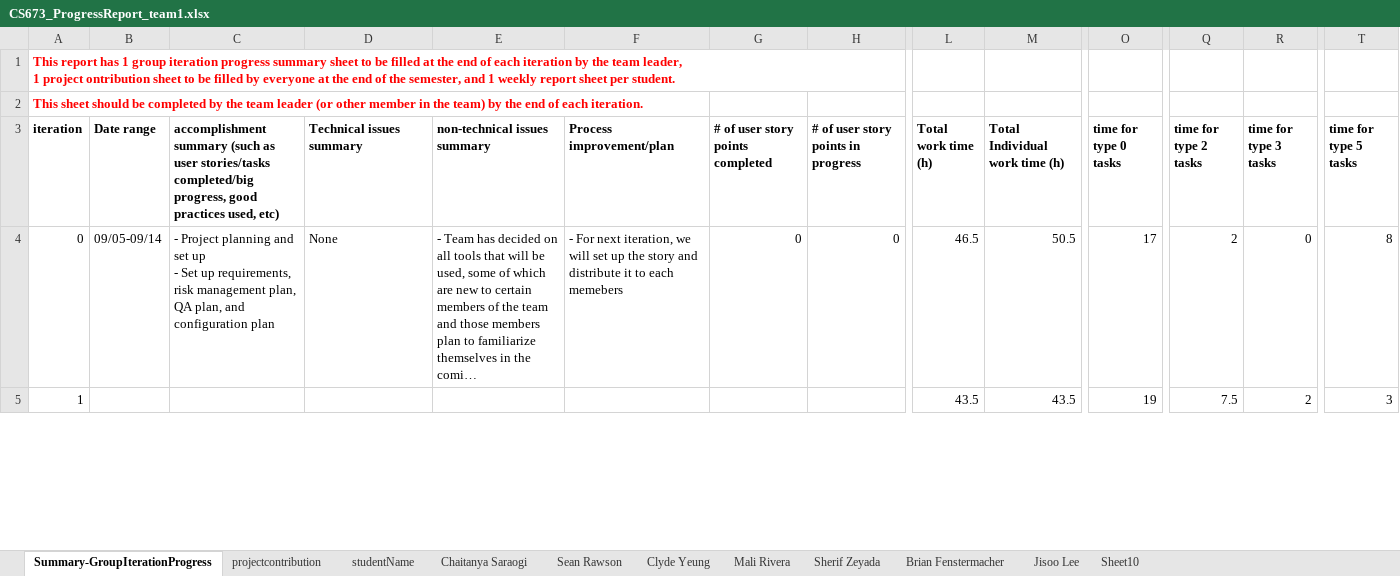
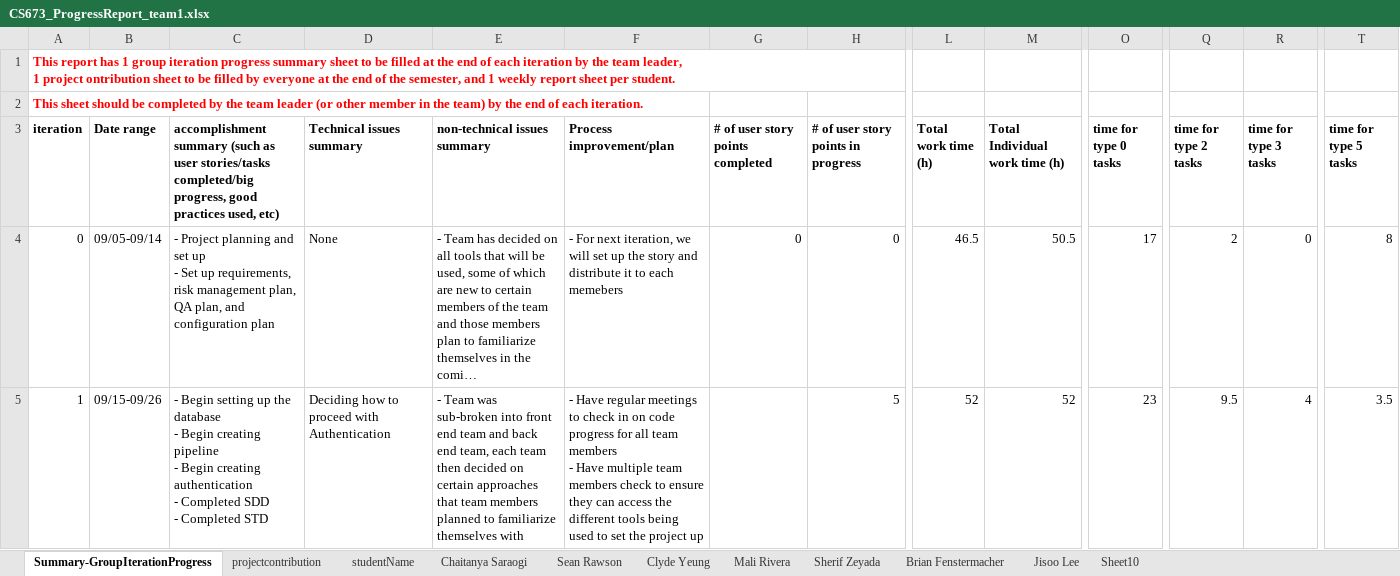
Before and after one commit to BUMETCS673/project-team-1, an Excel workbook: doc/CS673_ProgressReport_team1.xlsx, sheet Summary-GroupIterationProgress, drawn as a sheet; only a part is shown, gaps mark what is left out; long unchanged cells end in …; values as stored, in another font and other column widths than the file's, no borders; charts and pictures not drawn; ↵ is a line break in a cell; the diff covers the shown part only; the diff names each change by its address in the sheet, - before the commit and + after, or states it on an @@ line.

Commit message:
Iteration 2 progress report

```diff
--- a/doc/CS673_ProgressReport_team1.xlsx (sheet Summary-GroupIterationProgress)
+++ b/doc/CS673_ProgressReport_team1.xlsx (sheet Summary-GroupIterationProgress)
-B5 (Date range): (empty)
+B5 (Date range): 09/15-09/26
-C5: (empty)
+C5: - Begin setting up the database ↵ - Begin creating pipeline ↵ - Begin creating authentication ↵ - Completed SDD ↵ - Completed STD
-D5 (Technical issues summary): (empty)
+D5 (Technical issues summary): Deciding how to proceed with Authentication
-E5 (non-technical issues summary): (empty)
+E5 (non-technical issues summary): - Team was sub-broken into front end team and back end team, each team then decided on certain approaches that team members planned to familiarize themselves with
-F5 (Process improvement/plan): (empty)
+F5 (Process improvement/plan): - Have regular meetings to check in on code progress for all team members ↵ - Have multiple team members check to ensure they can access the different tools being used to set the project up
-H5: (empty)
+H5: 5
-L5 (Total work time (h)): 43.5
+L5 (Total work time (h)): 52
-M5 (Total Individual work time (h)): 43.5
+M5 (Total Individual work time (h)): 52
-O5 (time for type 0 tasks): 19
+O5 (time for type 0 tasks): 23
-Q5 (time for type 2 tasks): 7.5
+Q5 (time for type 2 tasks): 9.5
-R5 (time for type 3 tasks): 2
+R5 (time for type 3 tasks): 4
-T5 (time for type 5 tasks): 3
+T5 (time for type 5 tasks): 3.5
```
Also changed, not shown: 26 edited cells elsewhere in this sheet, sheet Sherif Zeyada, sheet Chaitanya Saraogi, sheet Sean Rawson, sheet Jisoo Lee, sheet Clyde Yeung, sheet Mali Rivera, 1 more sheet.
